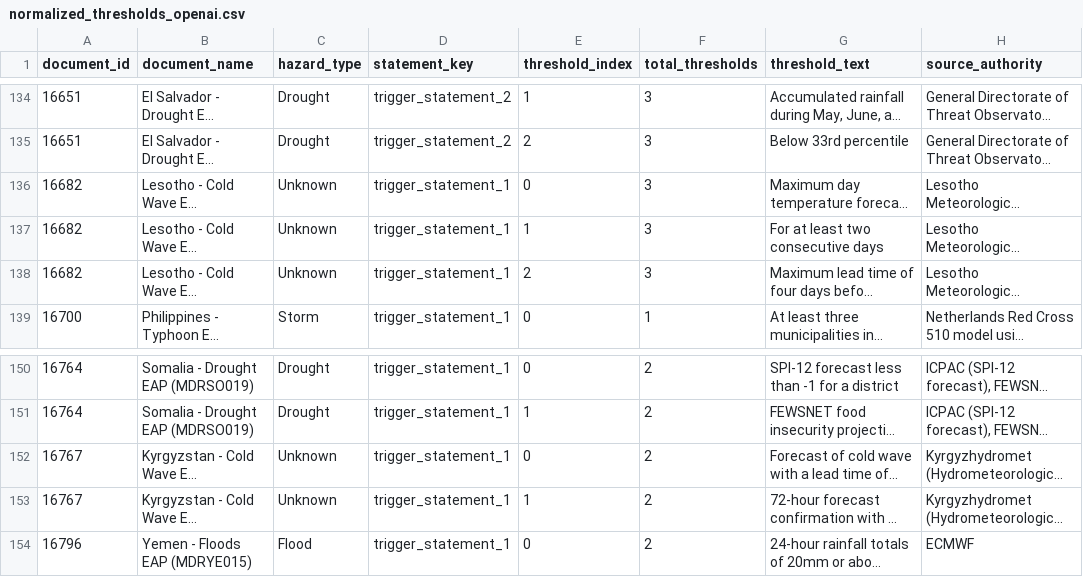
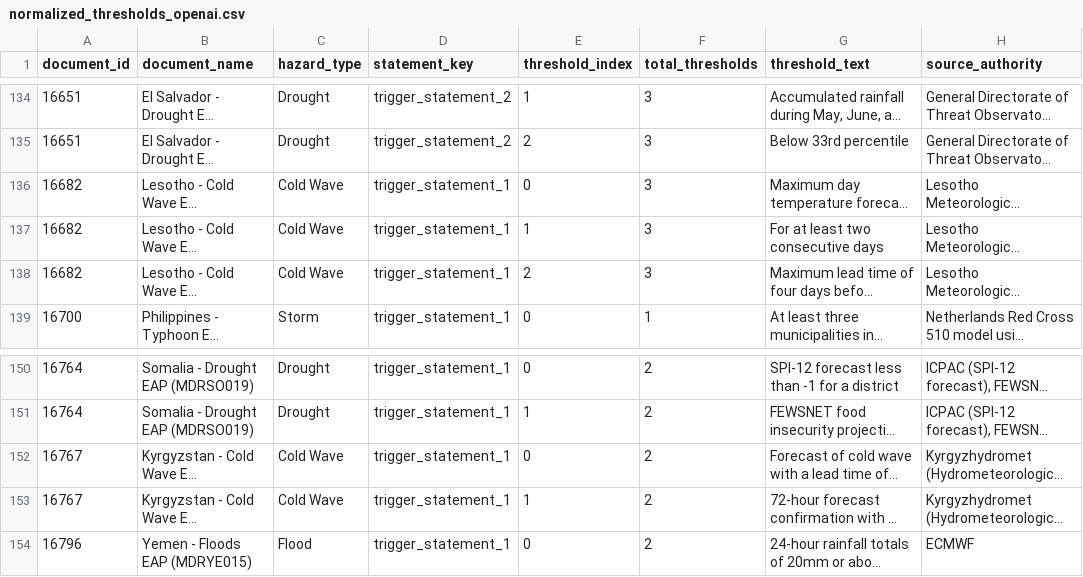
Before and after one commit to arunissun/EAP-trigger-statements-, a CSV file: ui_normalization_output/normalized_thresholds_openai.csv, drawn as a sheet; only a part is shown, gaps mark what is left out; long unchanged cells end in …; the diff covers the shown part only; the diff names each change by its address in the sheet, - before the commit and + after, or states it on an @@ line.

```diff
--- a/ui_normalization_output/normalized_thresholds_openai.csv
+++ b/ui_normalization_output/normalized_thresholds_openai.csv
-C136:C138 (hazard_type): Unknown
+C136:C138 (hazard_type): Cold Wave
-C152:C153 (hazard_type): Unknown
+C152:C153 (hazard_type): Cold Wave
```
Also changed, not shown: 83 edited cells elsewhere in this file, ui_normalization_output/exploded_thresholds.csv.
